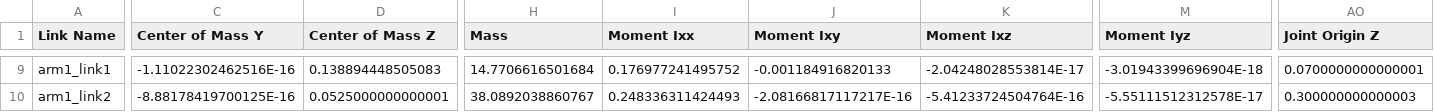
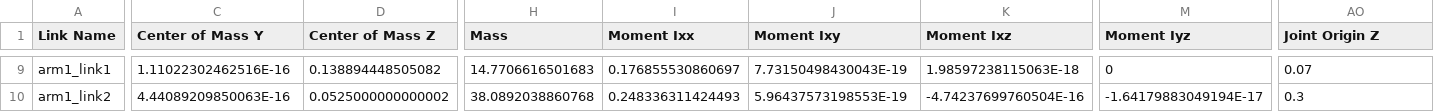
Before and after one commit to JunXianLeong/EEM343-Robotic-Project, a CSV file: grape_robot_description/urdf/grape_robot_description.csv, drawn as a sheet; only a part is shown, gaps mark what is left out; the diff covers the shown part only; the diff names each change by its address in the sheet, - before the commit and + after, or states it on an @@ line.

```diff
--- a/grape_robot_description/urdf/grape_robot_description.csv
+++ b/grape_robot_description/urdf/grape_robot_description.csv
-C9 (Center of Mass Y): -1.11022302462516E-16
+C9 (Center of Mass Y): 1.11022302462516E-16
-D9 (Center of Mass Z): 0.138894448505083
+D9 (Center of Mass Z): 0.138894448505082
-H9 (Mass): 14.7706616501684
+H9 (Mass): 14.7706616501683
-I9 (Moment Ixx): 0.176977241495752
+I9 (Moment Ixx): 0.176855530860697
-J9 (Moment Ixy): -0.001184916820133
+J9 (Moment Ixy): 7.73150498430043E-19
-K9 (Moment Ixz): -2.04248028553814E-17
+K9 (Moment Ixz): 1.98597238115063E-18
-M9 (Moment Iyz): -3.01943399696904E-18
+M9 (Moment Iyz): 0
-AO9 (Joint Origin Z): 0.0700000000000001
+AO9 (Joint Origin Z): 0.07
-C10 (Center of Mass Y): -8.88178419700125E-16
+C10 (Center of Mass Y): 4.44089209850063E-16
-D10 (Center of Mass Z): 0.0525000000000001
+D10 (Center of Mass Z): 0.0525000000000002
-H10 (Mass): 38.0892038860767
+H10 (Mass): 38.0892038860768
-J10 (Moment Ixy): -2.08166817117217E-16
+J10 (Moment Ixy): 5.96437573198553E-19
-K10 (Moment Ixz): -5.41233724504764E-16
+K10 (Moment Ixz): -4.74237699760504E-16
-M10 (Moment Iyz): -5.55111512312578E-17
+M10 (Moment Iyz): -1.64179883049194E-17
-AO10 (Joint Origin Z): 0.300000000000003
+AO10 (Joint Origin Z): 0.3
```
Also changed, not shown: 163 edited cells elsewhere in this file, 50 other files.
